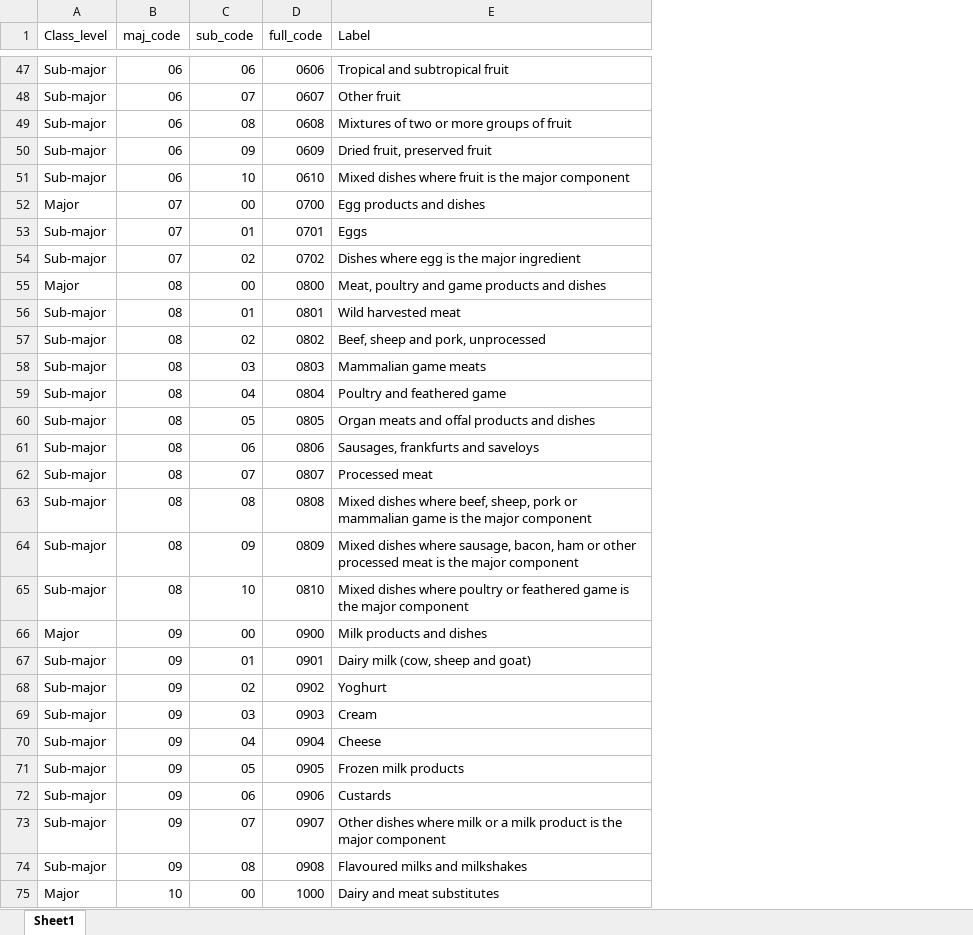
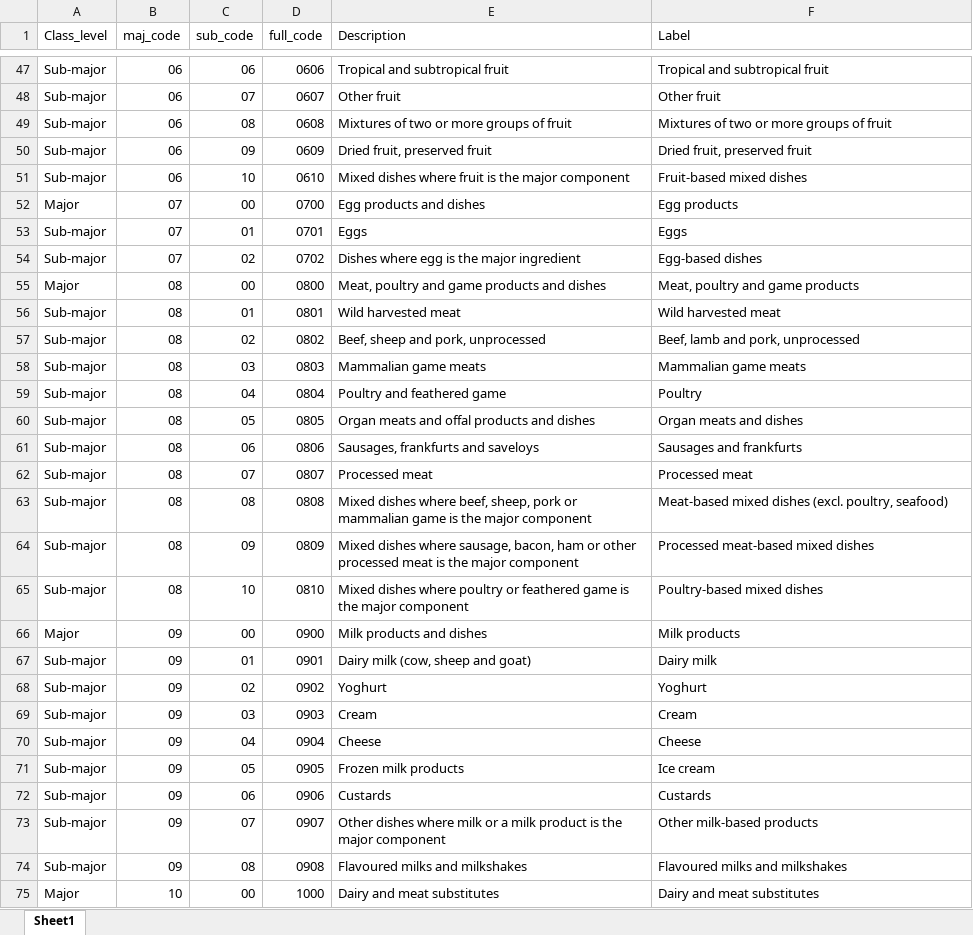
Before and after one commit to Atyepa/NNPAS2023, an Excel workbook: AUSNUT23_class.xlsx, sheet Sheet1, drawn as a sheet; only a part is shown, gaps mark what is left out; values as stored, in another font and other column widths than the file's, no cell formats; addresses are those after the commit; the diff covers the shown part only; the diff names each change by its address in the sheet, - before the commit and + after, or states it on an @@ line.

Commit message:
Short food-group labels + SVG export + rank slider

```diff
--- a/AUSNUT23_class.xlsx (sheet Sheet1)
+++ b/AUSNUT23_class.xlsx (sheet Sheet1)
+column E (Description), rows 47-75: Tropical and subtropical fruit | Other fruit | Mixtures of two or more groups of fruit | Dried fruit, preserved fruit | Mixed dishes where fruit is the major component | Egg products and dishes | Eggs | Dishes where egg is the major ingredient | Meat, poultry and game products and dishes | Wild harvested meat | Beef, sheep and pork, unprocessed | Mammalian game meats | Poultry and feathered game | Organ meats and offal products and dishes | Sausages, frankfurts and saveloys | Processed meat | Mixed dishes where beef, sheep, pork or mammalian game is the major component | Mixed dishes where sausage, bacon, ham or other processed meat is the major component | Mixed dishes where poultry or feathered game is the major component | Milk products and dishes | Dairy milk (cow, sheep and goat) | Yoghurt | Cream | Cheese | Frozen milk products | Custards | Other dishes where milk or a milk product is the major component | Flavoured milks and milkshakes | Dairy and meat substitutes
-F51 (Label): Mixed dishes where fruit is the major component
+F51 (Label): Fruit-based mixed dishes
-F52 (Label): Egg products and dishes
+F52 (Label): Egg products
-F54 (Label): Dishes where egg is the major ingredient
+F54 (Label): Egg-based dishes
-F55 (Label): Meat, poultry and game products and dishes
+F55 (Label): Meat, poultry and game products
-F57 (Label): Beef, sheep and pork, unprocessed
+F57 (Label): Beef, lamb and pork, unprocessed
-F59 (Label): Poultry and feathered game
+F59 (Label): Poultry
-F60 (Label): Organ meats and offal products and dishes
+F60 (Label): Organ meats and dishes
-F61 (Label): Sausages, frankfurts and saveloys
+F61 (Label): Sausages and frankfurts
-F63 (Label): Mixed dishes where beef, sheep, pork or mammalian game is the major component
+F63 (Label): Meat-based mixed dishes (excl. poultry, seafood)
-F64 (Label): Mixed dishes where sausage, bacon, ham or other processed meat is the major component
+F64 (Label): Processed meat-based mixed dishes
-F65 (Label): Mixed dishes where poultry or feathered game is the major component
+F65 (Label): Poultry-based mixed dishes
-F66 (Label): Milk products and dishes
+F66 (Label): Milk products
-F67 (Label): Dairy milk (cow, sheep and goat)
+F67 (Label): Dairy milk
-F71 (Label): Frozen milk products
+F71 (Label): Ice cream
-F73 (Label): Other dishes where milk or a milk product is the major component
+F73 (Label): Other milk-based products
```
Also changed, not shown: 36 edited cells elsewhere in this sheet, cell formats, 3 other files.
